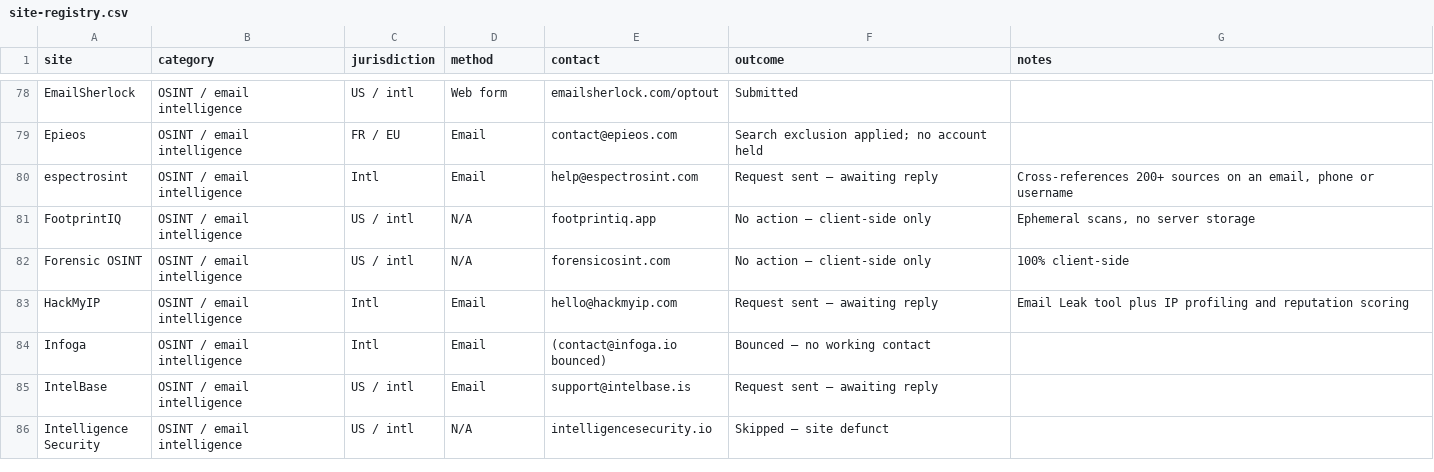
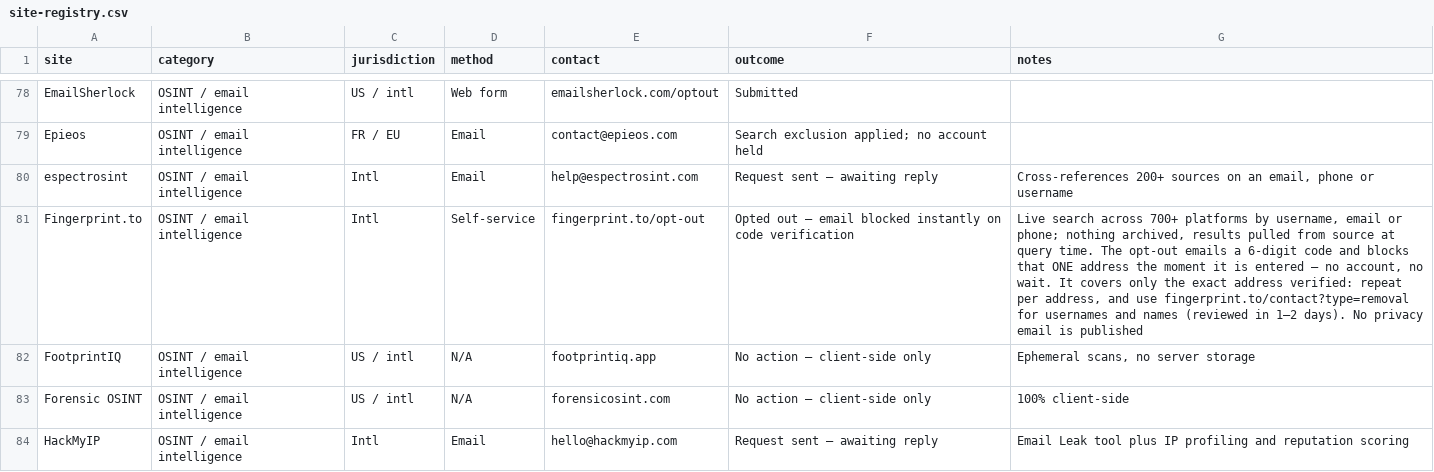
Before and after one commit to 0nicell/data-deletion-skill, a CSV file: references/site-registry.csv, drawn as a sheet; only a part is shown, gaps mark what is left out; the shorter side is filled out with more unchanged rows; the diff names each change by its address in the sheet, - before the commit and + after, or states it on an @@ line.

Commit message:
Add Fingerprint.to — instant self-serve opt-out (registry now 329)
Live search across 700+ platforms by username, email or phone — nothing archived, so this is a search-blocking problem rather than a deletion one. fingerprint.to/opt-out emails a 6-digit code and blocks that address from search the moment it is entered: no account, no wait, one of the few genuinely instant opt-outs in the registry. It covers only the exact address verified, so repeat it per address and use the contact form for usernames and names.

```diff
--- a/references/site-registry.csv
+++ b/references/site-registry.csv
+row 81: Fingerprint.to | OSINT / email intelligence | Intl | Self-service | fingerprint.to/opt-out | Opted out — email blocked instantly on code verification | Live search across 700+ platforms by username, email or phone; nothing archived, results pulled from source at query time. The opt-out emails a 6-digit code and blocks that ONE address the moment it is entered — no account, no wait. It covers only the exact address verified: repeat per address, and use fingerprint.to/contact?type=removal for usernames and names (reviewed in 1–2 days). No privacy email is published
```
Also changed, not shown: 2 other files.
